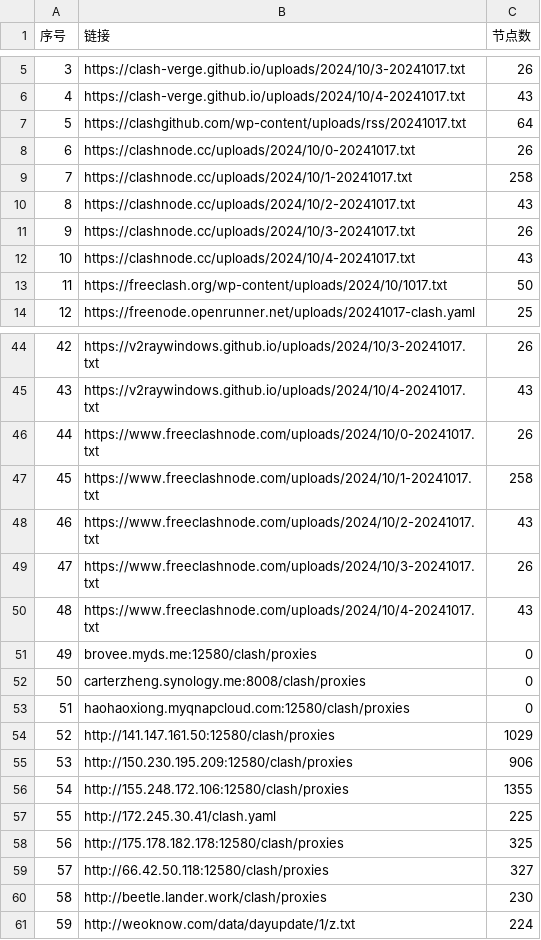
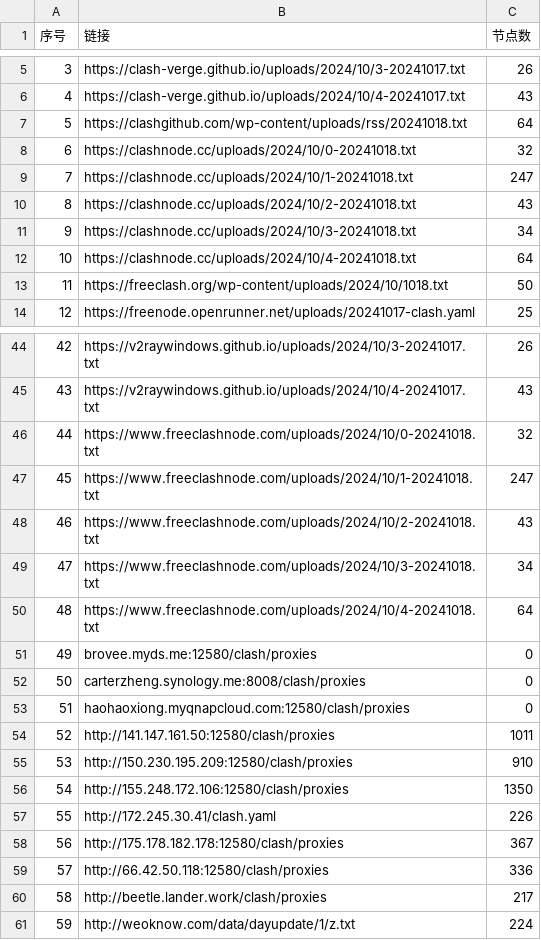
Before and after one commit to qjlxg/ss, a CSV file: list_result.csv, drawn as a sheet; only a part is shown, gaps mark what is left out; the diff covers the shown part only.

```diff
--- a/list_result.csv
+++ b/list_result.csv
@@ -6,9 +6,9 @@
 4,https://clash-verge.github.io/uploads/2024/10/4-20241017.txt,43
-5,https://clashgithub.com/wp-content/uploads/rss/20241017.txt,64
-6,https://clashnode.cc/uploads/2024/10/0-20241017.txt,26
-7,https://clashnode.cc/uploads/2024/10/1-20241017.txt,258
-8,https://clashnode.cc/uploads/2024/10/2-20241017.txt,43
-9,https://clashnode.cc/uploads/2024/10/3-20241017.txt,26
-10,https://clashnode.cc/uploads/2024/10/4-20241017.txt,43
-11,https://freeclash.org/wp-content/uploads/2024/10/1017.txt,50
+5,https://clashgithub.com/wp-content/uploads/rss/20241018.txt,64
+6,https://clashnode.cc/uploads/2024/10/0-20241018.txt,32
+7,https://clashnode.cc/uploads/2024/10/1-20241018.txt,247
+8,https://clashnode.cc/uploads/2024/10/2-20241018.txt,43
+9,https://clashnode.cc/uploads/2024/10/3-20241018.txt,34
+10,https://clashnode.cc/uploads/2024/10/4-20241018.txt,64
+11,https://freeclash.org/wp-content/uploads/2024/10/1018.txt,50
 12,https://freenode.openrunner.net/uploads/20241017-clash.yaml,25
@@ -45,7 +45,7 @@
 43,https://v2raywindows.github.io/uploads/2024/10/4-20241017.txt,43
-44,https://www.freeclashnode.com/uploads/2024/10/0-20241017.txt,26
-45,https://www.freeclashnode.com/uploads/2024/10/1-20241017.txt,258
-46,https://www.freeclashnode.com/uploads/2024/10/2-20241017.txt,43
-47,https://www.freeclashnode.com/uploads/2024/10/3-20241017.txt,26
-48,https://www.freeclashnode.com/uploads/2024/10/4-20241017.txt,43
+44,https://www.freeclashnode.com/uploads/2024/10/0-20241018.txt,32
+45,https://www.freeclashnode.com/uploads/2024/10/1-20241018.txt,247
+46,https://www.freeclashnode.com/uploads/2024/10/2-20241018.txt,43
+47,https://www.freeclashnode.com/uploads/2024/10/3-20241018.txt,34
+48,https://www.freeclashnode.com/uploads/2024/10/4-20241018.txt,64
 49,brovee.myds.me:12580/clash/proxies,0
@@ -53,9 +53,9 @@
 51,haohaoxiong.myqnapcloud.com:12580/clash/proxies,0
-52,http://141.147.161.50:12580/clash/proxies,1029
-53,http://150.230.195.209:12580/clash/proxies,906
-54,http://155.248.172.106:12580/clash/proxies,1355
-55,http://172.245.30.41/clash.yaml,225
-56,http://175.178.182.178:12580/clash/proxies,325
-57,http://66.42.50.118:12580/clash/proxies,327
-58,http://beetle.lander.work/clash/proxies,230
+52,http://141.147.161.50:12580/clash/proxies,1011
+53,http://150.230.195.209:12580/clash/proxies,910
+54,http://155.248.172.106:12580/clash/proxies,1350
+55,http://172.245.30.41/clash.yaml,226
+56,http://175.178.182.178:12580/clash/proxies,367
+57,http://66.42.50.118:12580/clash/proxies,336
+58,http://beetle.lander.work/clash/proxies,217
 59,http://weoknow.com/data/dayupdate/1/z.txt,224
```
Also changed, not shown: 164 edited cells elsewhere in this file, 19 other files.
